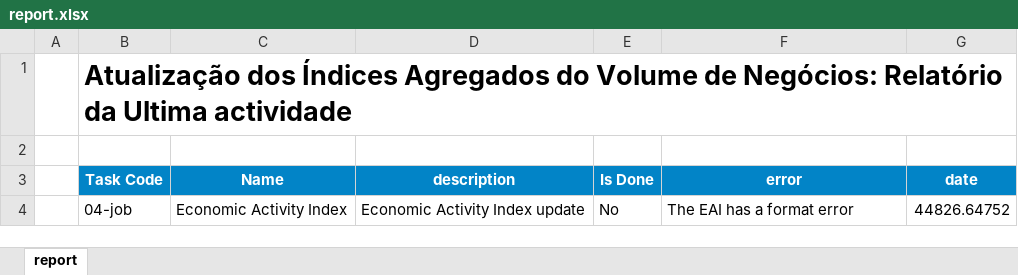
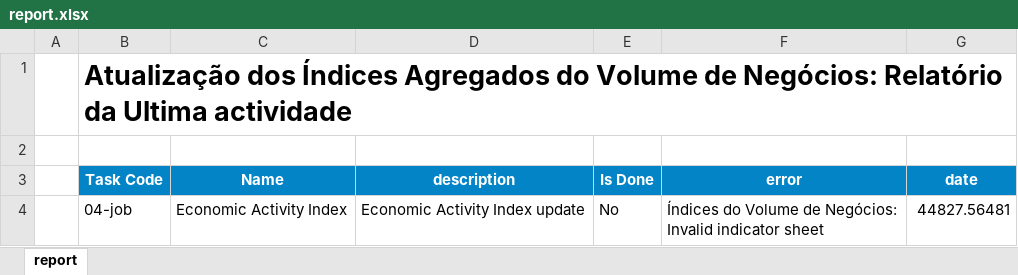
Before and after one commit to cym3/economist-update, an Excel workbook: src/eai/assets/report.xlsx, sheet report, drawn as a sheet; values as stored, in another font and other column widths than the file's, no borders; conditional formats not drawn; the diff names each change by its address in the sheet, - before the commit and + after, or states it on an @@ line.

```diff
--- a/src/eai/assets/report.xlsx (sheet report)
+++ b/src/eai/assets/report.xlsx (sheet report)
-F4 (error): The EAI has a format error
+F4 (error): Índices do Volume de Negócios: Invalid indicator sheet
-G4 (date): 44826.64752
+G4 (date): 44827.56481
```
Also changed, not shown: src/eai/assets/economist-activity.xlsx, 25 other files.
